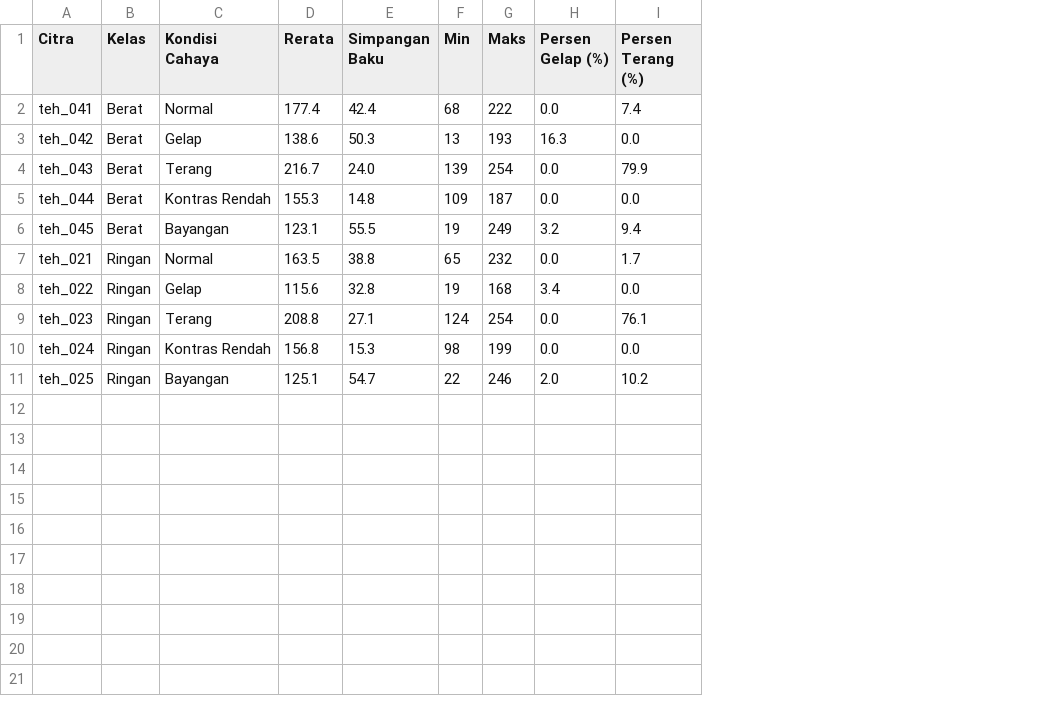
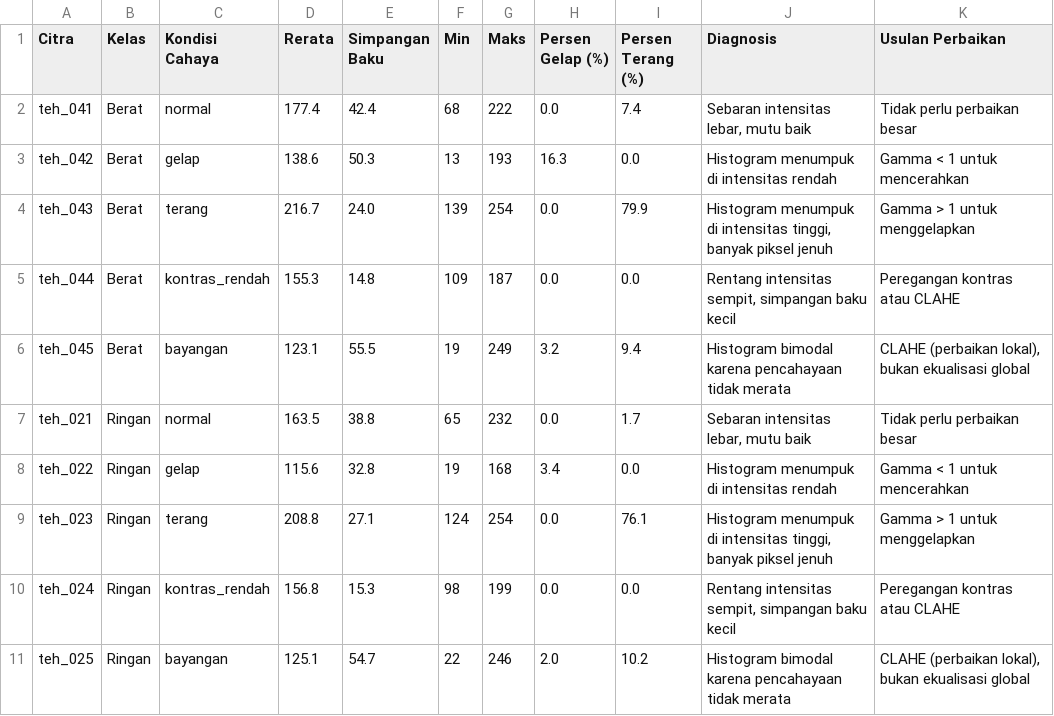
Before and after one commit to MuhammadImamFaisal/simuteh-2330511016, a CSV file: hasil/b3_tabel9_statistik.csv, drawn as a sheet; the diff names each change by its address in the sheet, - before the commit and + after, or states it on an @@ line.

Commit message:
B3: hitung Tabel 9-10 otomatis, simpan gambar dan tabel hasil

```diff
--- a/hasil/b3_tabel9_statistik.csv
+++ b/hasil/b3_tabel9_statistik.csv
+column J (Diagnosis), rows 2-11: Sebaran intensitas lebar, mutu baik | Histogram menumpuk di intensitas rendah | Histogram menumpuk di intensitas tinggi, banyak piksel jenuh | Rentang intensitas sempit, simpangan baku kecil | Histogram bimodal karena pencahayaan tidak merata | Sebaran intensitas lebar, mutu baik | Histogram menumpuk di intensitas rendah | Histogram menumpuk di intensitas tinggi, banyak piksel jenuh | Rentang intensitas sempit, simpangan baku kecil | Histogram bimodal karena pencahayaan tidak merata
+column K (Usulan Perbaikan), rows 2-11: Tidak perlu perbaikan besar | Gamma < 1 untuk mencerahkan | Gamma > 1 untuk menggelapkan | Peregangan kontras atau CLAHE | CLAHE (perbaikan lokal), bukan ekualisasi global | Tidak perlu perbaikan besar | Gamma < 1 untuk mencerahkan | Gamma > 1 untuk menggelapkan | Peregangan kontras atau CLAHE | CLAHE (perbaikan lokal), bukan ekualisasi global
-C2 (Kondisi Cahaya): Normal
+C2 (Kondisi Cahaya): normal
-C3 (Kondisi Cahaya): Gelap
+C3 (Kondisi Cahaya): gelap
-C4 (Kondisi Cahaya): Terang
+C4 (Kondisi Cahaya): terang
-C5 (Kondisi Cahaya): Kontras Rendah
+C5 (Kondisi Cahaya): kontras_rendah
-C6 (Kondisi Cahaya): Bayangan
+C6 (Kondisi Cahaya): bayangan
-C7 (Kondisi Cahaya): Normal
+C7 (Kondisi Cahaya): normal
-C8 (Kondisi Cahaya): Gelap
+C8 (Kondisi Cahaya): gelap
-C9 (Kondisi Cahaya): Terang
+C9 (Kondisi Cahaya): terang
-C10 (Kondisi Cahaya): Kontras Rendah
+C10 (Kondisi Cahaya): kontras_rendah
-C11 (Kondisi Cahaya): Bayangan
+C11 (Kondisi Cahaya): bayangan
```
Also changed, not shown: 12 other files.
